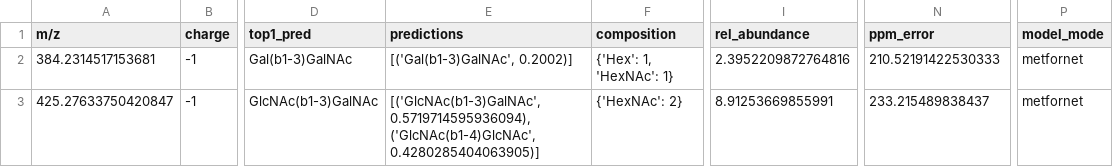
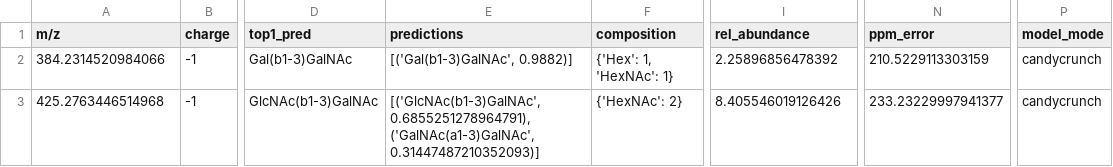
Before and after one commit to BojarLab/GlycoGauntlet, a CSV file: submissions/Metformin-121/public/JC_200217P1N_200218002345_submission.csv, drawn as a sheet; only a part is shown, gaps mark what is left out; the diff covers the shown part only; the diff names each change by its address in the sheet, - before the commit and + after, or states it on an @@ line.

Commit message:
Add JC_200217P1N_200218002345_submission.csv

```diff
--- a/submissions/Metformin-121/public/JC_200217P1N_200218002345_submission.csv
+++ b/submissions/Metformin-121/public/JC_200217P1N_200218002345_submission.csv
-A2 (m/z): 384.2314517153681
+A2 (m/z): 384.2314520984066
-E2 (predictions): [('Gal(b1-3)GalNAc', 0.2002)]
+E2 (predictions): [('Gal(b1-3)GalNAc', 0.9882)]
-I2 (rel_abundance): 2.3952209872764816
+I2 (rel_abundance): 2.25896856478392
-N2 (ppm_error): 210.52191422530333
+N2 (ppm_error): 210.5229113303159
-P2:P3 (model_mode): metfornet
+P2:P3 (model_mode): candycrunch
-A3 (m/z): 425.27633750420847
+A3 (m/z): 425.2763446514968
-E3 (predictions): [('GlcNAc(b1-3)GalNAc', 0.5719714595936094), ('GlcNAc(b1-4)GlcNAc', 0.4280285404063905)]
+E3 (predictions): [('GlcNAc(b1-3)GalNAc', 0.6855251278964791), ('GalNAc(a1-3)GalNAc', 0.31447487210352093)]
-I3 (rel_abundance): 8.91253669855991
+I3 (rel_abundance): 8.405546019126426
-N3 (ppm_error): 233.215489838437
+N3 (ppm_error): 233.23229997941377
```
Also changed, not shown: 2 added rows and 153 edited cells elsewhere in this file.
